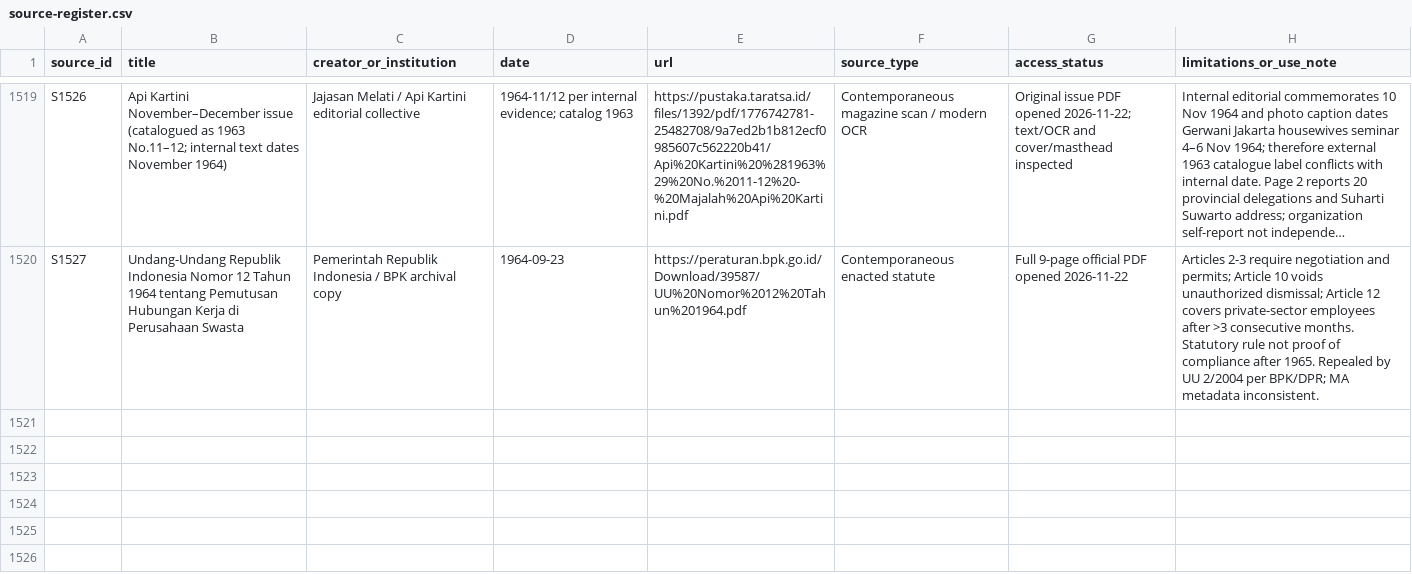
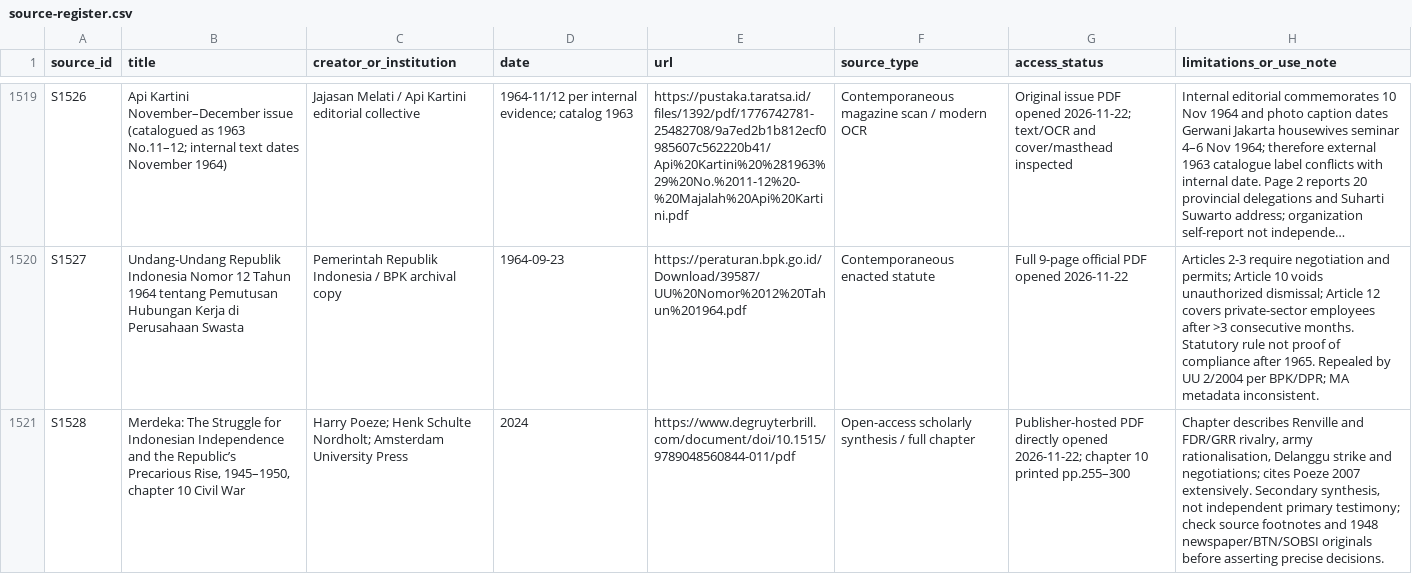
Before and after one commit to ch3758134-prog/aca, a CSV file: research/indonesia-1965/archive/records/source-register.csv, drawn as a sheet; only a part is shown, gaps mark what is left out; long unchanged cells end in …; the diff names each change by its address in the sheet, - before the commit and + after, or states it on an @@ line.

Commit message:
research: register open-access 1948 civil-war chapter with provenance limits

```diff
--- a/research/indonesia-1965/archive/records/source-register.csv
+++ b/research/indonesia-1965/archive/records/source-register.csv
+row 1521: S1528 | Merdeka: The Struggle for Indonesian Independence and the Republic’s Precarious Rise, 1945–1950, chapter 10 Civil War | Harry Poeze; Henk Schulte Nordholt; Amsterdam University Press | 2024 | https://www.degruyterbrill.com/document/doi/10.1515/9789048560844-011/pdf | Open-access scholarly synthesis / full chapter | Publisher-hosted PDF directly opened 2026-11-22; chapter 10 printed pp.255–300 | Chapter describes Renville and FDR/GRR rivalry, army rationalisation, Delanggu strike and negotiations; cites Poeze 2007 extensively. Secondary synthesis, not independent primary testimony; check source footnotes and 1948 newspaper/BTN/SOBSI originals before asserting precise decisions.
```
